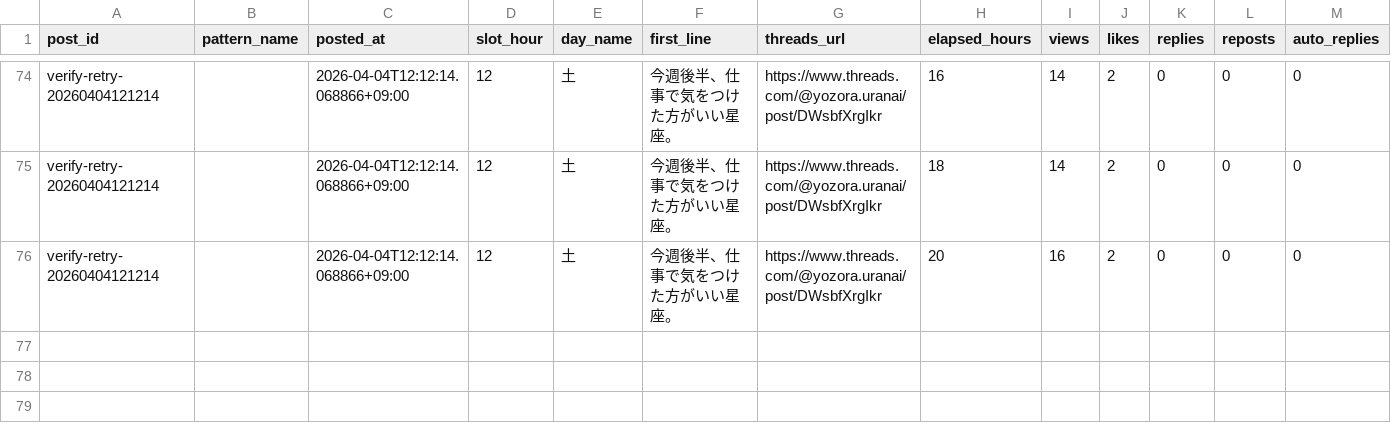
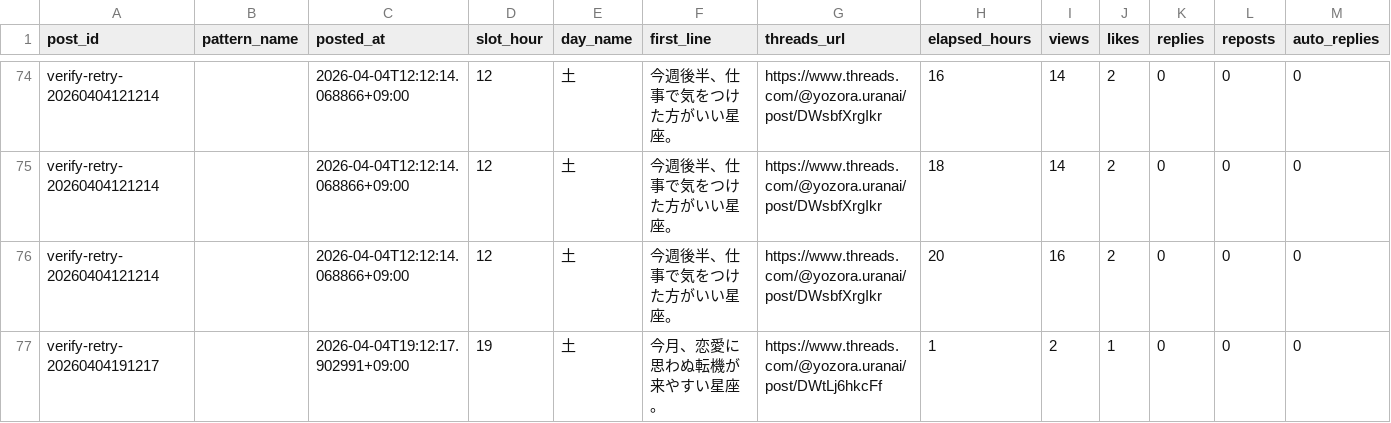
Before and after one commit to fkgyou2019/yozora-uranai-bot, a CSV file: state/reports/growth-all-time.csv, drawn as a sheet; only a part is shown, gaps mark what is left out; rows hold the shown columns only; the diff names each change by its address in the sheet, - before the commit and + after, or states it on an @@ line.

```diff
--- a/state/reports/growth-all-time.csv
+++ b/state/reports/growth-all-time.csv
+row 77: verify-retry-20260404191217 |  | 2026-04-04T19:12:17.902991+09:00 | 19 | 土 | 今月、恋愛に思わぬ転機が来やすい星座。 | https://www.threads.com/@yozora.uranai/post/DWtLj6hkcFf | 1 | 2 | 1 | 0 | 0 | 0
```
Also changed, not shown: state/reports/growth-2026-04.csv, 3 other files.
